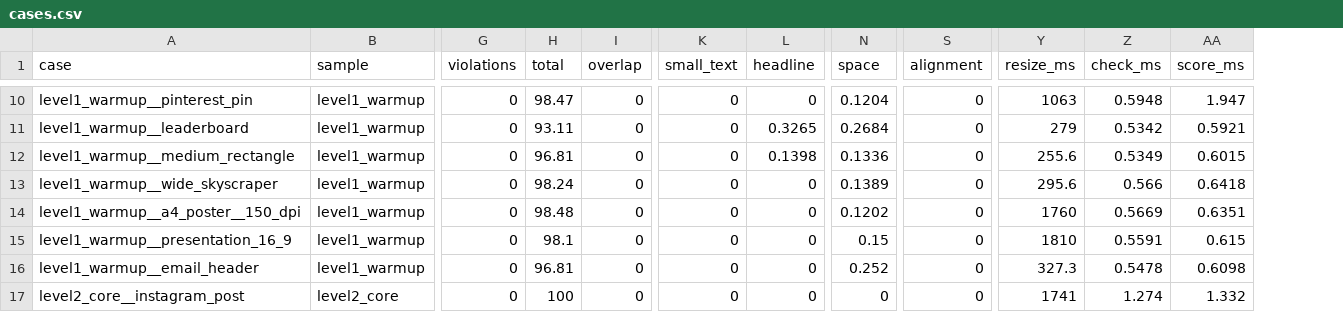
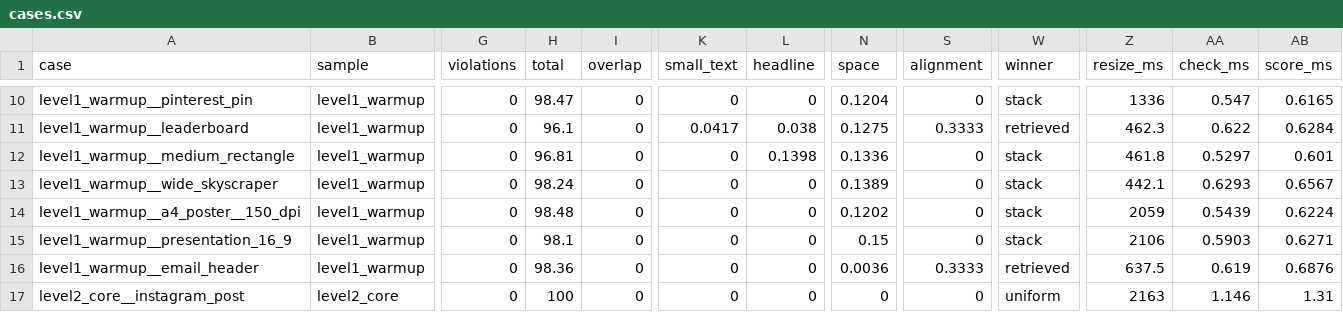
Before and after one commit to tailsgit/chameleon, a CSV file: eval/results/cases.csv, drawn as a sheet; only a part is shown, gaps mark what is left out; addresses are those after the commit; the diff covers the shown part only; the diff names each change by its address in the sheet, - before the commit and + after, or states it on an @@ line.

```diff
--- a/eval/results/cases.csv
+++ b/eval/results/cases.csv
+column W (winner), rows 10-17: stack | retrieved | stack | stack | stack | stack | retrieved | uniform
-Z10 (resize_ms): 1063
+Z10 (resize_ms): 1336
-AA10 (check_ms): 0.5948
+AA10 (check_ms): 0.547
-AB10 (score_ms): 1.947
+AB10 (score_ms): 0.6165
-H11 (total): 93.11
+H11 (total): 96.1
-K11 (small_text): 0
+K11 (small_text): 0.0417
-L11 (headline): 0.3265
+L11 (headline): 0.038
-N11 (space): 0.2684
+N11 (space): 0.1275
-S11 (alignment): 0
+S11 (alignment): 0.3333
-Z11 (resize_ms): 279
+Z11 (resize_ms): 462.3
-AA11 (check_ms): 0.5342
+AA11 (check_ms): 0.622
-AB11 (score_ms): 0.5921
+AB11 (score_ms): 0.6284
-Z12 (resize_ms): 255.6
+Z12 (resize_ms): 461.8
-AA12 (check_ms): 0.5349
+AA12 (check_ms): 0.5297
-AB12 (score_ms): 0.6015
+AB12 (score_ms): 0.601
-Z13 (resize_ms): 295.6
+Z13 (resize_ms): 442.1
-AA13 (check_ms): 0.566
+AA13 (check_ms): 0.6293
-AB13 (score_ms): 0.6418
+AB13 (score_ms): 0.6567
-Z14 (resize_ms): 1760
+Z14 (resize_ms): 2059
-AA14 (check_ms): 0.5669
+AA14 (check_ms): 0.5439
-AB14 (score_ms): 0.6351
+AB14 (score_ms): 0.6224
-Z15 (resize_ms): 1810
+Z15 (resize_ms): 2106
-AA15 (check_ms): 0.5591
+AA15 (check_ms): 0.5903
-AB15 (score_ms): 0.615
+AB15 (score_ms): 0.6271
-H16 (total): 96.81
+H16 (total): 98.36
-N16 (space): 0.252
+N16 (space): 0.0036
-S16 (alignment): 0
+S16 (alignment): 0.3333
-Z16 (resize_ms): 327.3
+Z16 (resize_ms): 637.5
-AA16 (check_ms): 0.5478
+AA16 (check_ms): 0.619
-AB16 (score_ms): 0.6098
+AB16 (score_ms): 0.6876
-Z17 (resize_ms): 1741
+Z17 (resize_ms): 2163
-AA17 (check_ms): 1.274
+AA17 (check_ms): 1.146
-AB17 (score_ms): 1.332
+AB17 (score_ms): 1.31
```
Also changed, not shown: 129 edited cells elsewhere in this file, eval/results/crello-dev/cases.csv, eval/results/crello-holdout/cases.csv, 17 other files.
